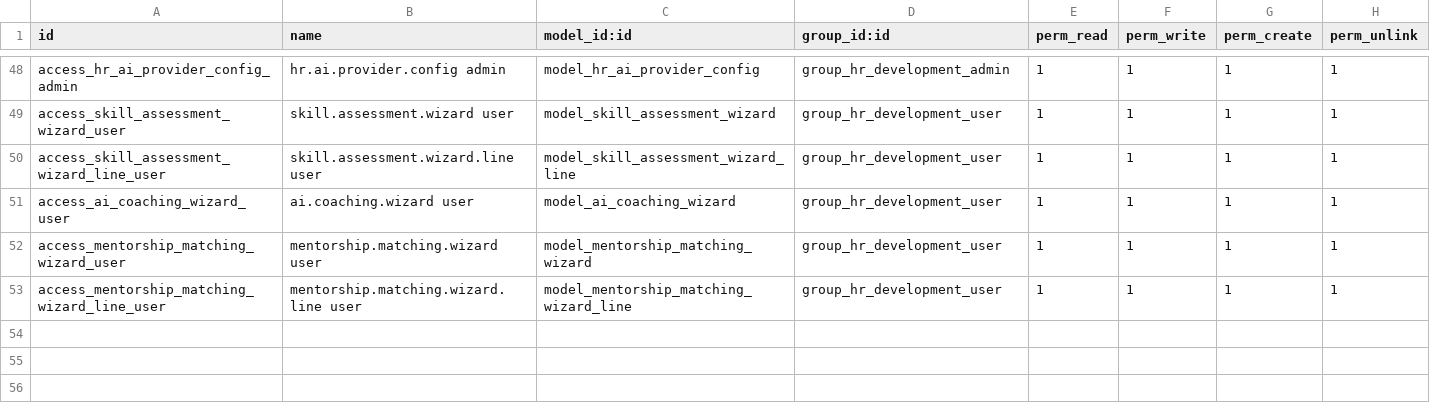
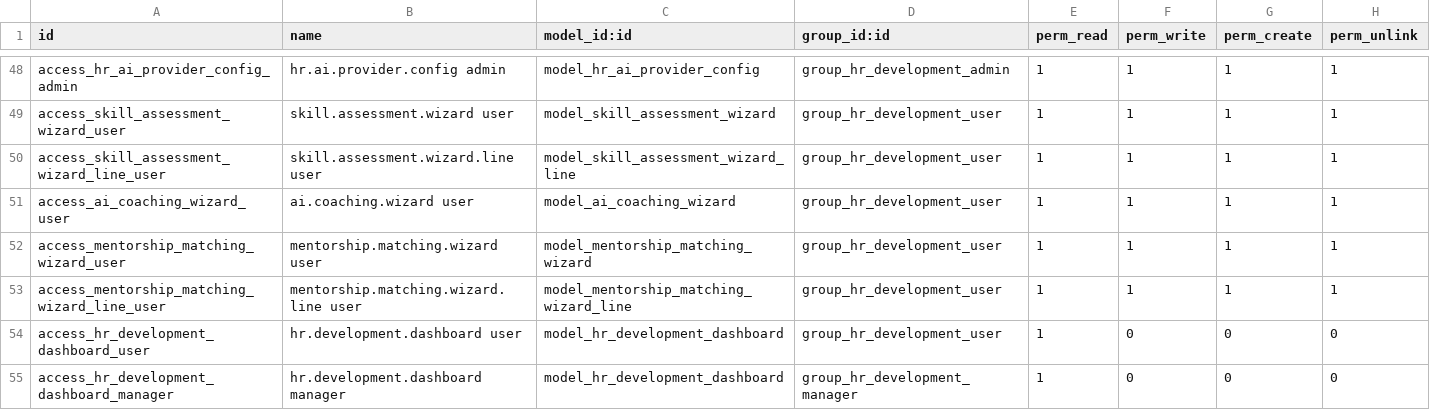
Before and after one commit to biztinct/health, a CSV file: addons/hr_development_ai/security/ir.model.access.csv, drawn as a sheet; only a part is shown, gaps mark what is left out.

```diff
--- a/addons/hr_development_ai/security/ir.model.access.csv
+++ b/addons/hr_development_ai/security/ir.model.access.csv
@@ -53 +53,3 @@ access_mentorship_matching_wizard_user,mentorship.matching.wizard user,model_men
 access_mentorship_matching_wizard_line_user,mentorship.matching.wizard.line user,model_mentorship_matching_wizard_line,group_hr_development_user,1,1,1,1
+access_hr_development_dashboard_user,hr.development.dashboard user,model_hr_development_dashboard,group_hr_development_user,1,0,0,0
+access_hr_development_dashboard_manager,hr.development.dashboard manager,model_hr_development_dashboard,group_hr_development_manager,1,0,0,0
```
Also changed, not shown: 17 other files.
